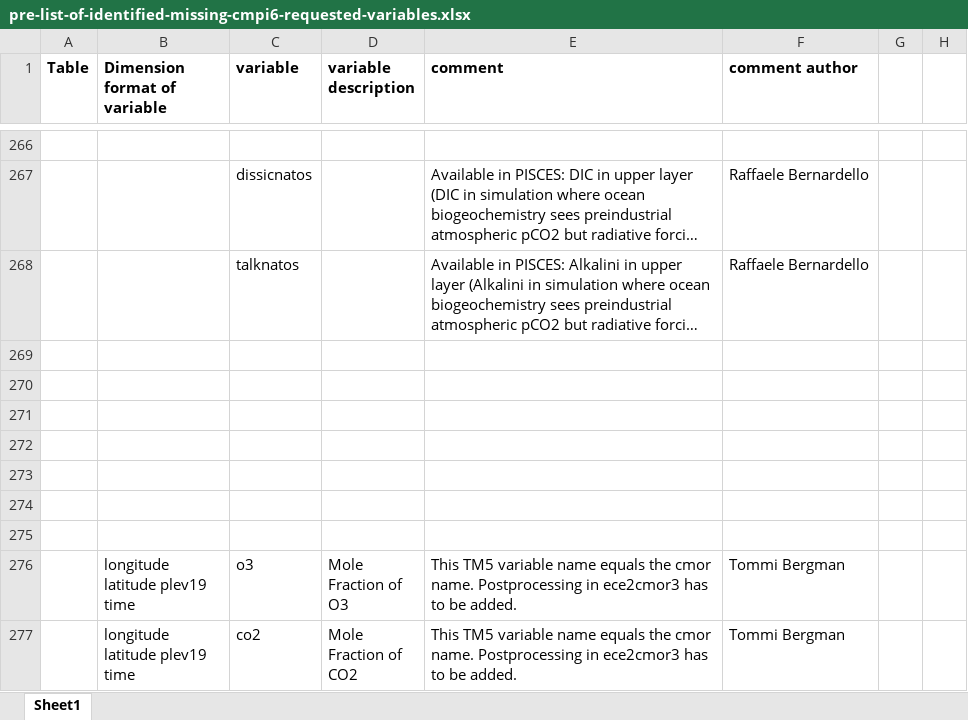
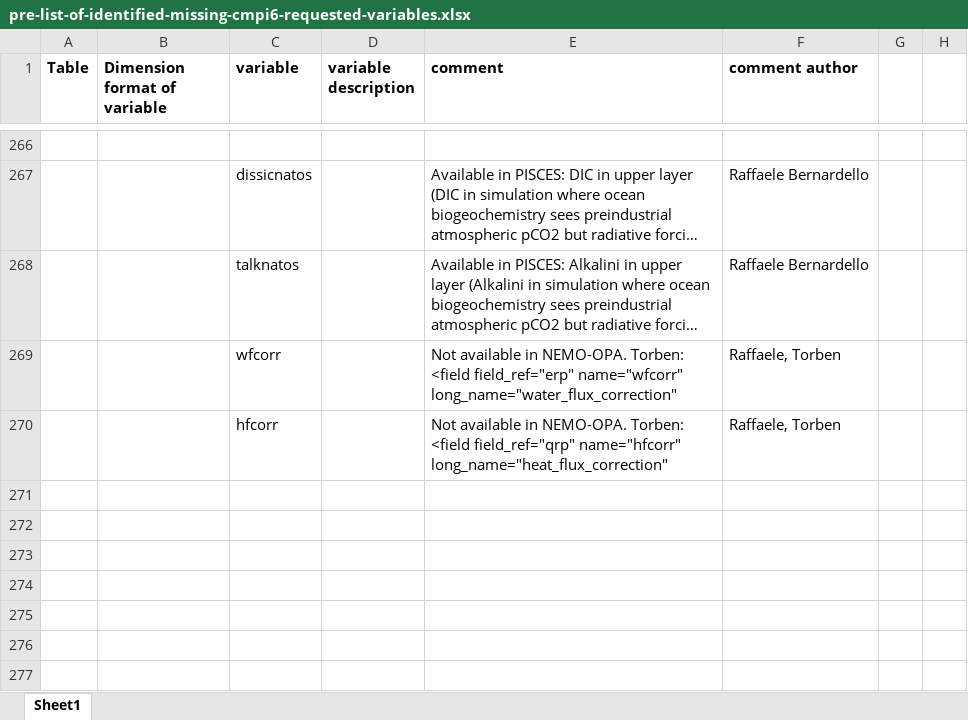
Before and after one commit to EC-Earth/ece2cmor3, an Excel workbook: ece2cmor3/resources/pre-list-of-identified-missing-cmpi6-requested-variables.xlsx, sheet Sheet1, drawn as a sheet; only a part is shown, gaps mark what is left out; the shorter side is filled out with more unchanged rows; long unchanged cells end in …; values as stored, in another font and other column widths than the file's, no borders; the diff names each change by its address in the sheet, - before the commit and + after, or states it on an @@ line.

```diff
--- a/ece2cmor3/resources/pre-list-of-identified-missing-cmpi6-requested-variables.xlsx (sheet Sheet1)
+++ b/ece2cmor3/resources/pre-list-of-identified-missing-cmpi6-requested-variables.xlsx (sheet Sheet1)
+row 269:  |  | wfcorr |  | Not available in NEMO-OPA. Torben: <field field_ref="erp" name="wfcorr" long_name="water_flux_correction" | Raffaele, Torben
+row 270:  |  | hfcorr |  | Not available in NEMO-OPA. Torben: <field field_ref="qrp" name="hfcorr" long_name="heat_flux_correction" | Raffaele, Torben
```
Also changed, not shown: ece2cmor3/resources/pre-list-of-ignored-cmpi6-requested-variables.xlsx.
